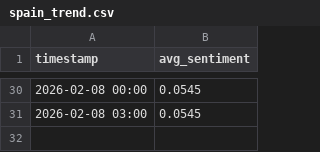
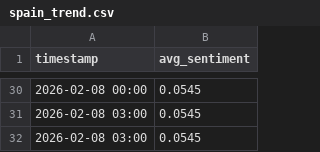
Before and after one commit to mcasrom/intel_center, a CSV file: data/spain_trend.csv, drawn as a sheet; only a part is shown, gaps mark what is left out; the diff names each change by its address in the sheet, - before the commit and + after, or states it on an @@ line.

```diff
--- a/data/spain_trend.csv
+++ b/data/spain_trend.csv
+row 32: 2026-02-08 03:00 | 0.0545
```
Also changed, not shown: data/usa_trend.csv, 4 other files.
